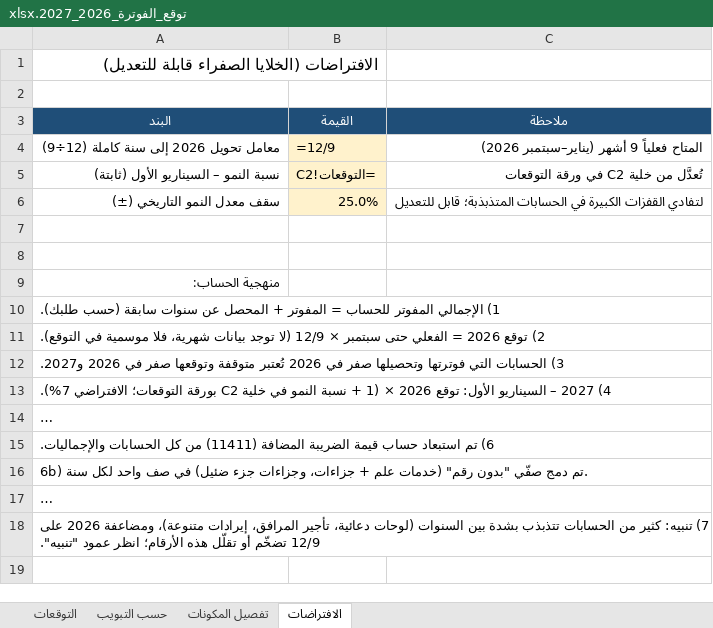
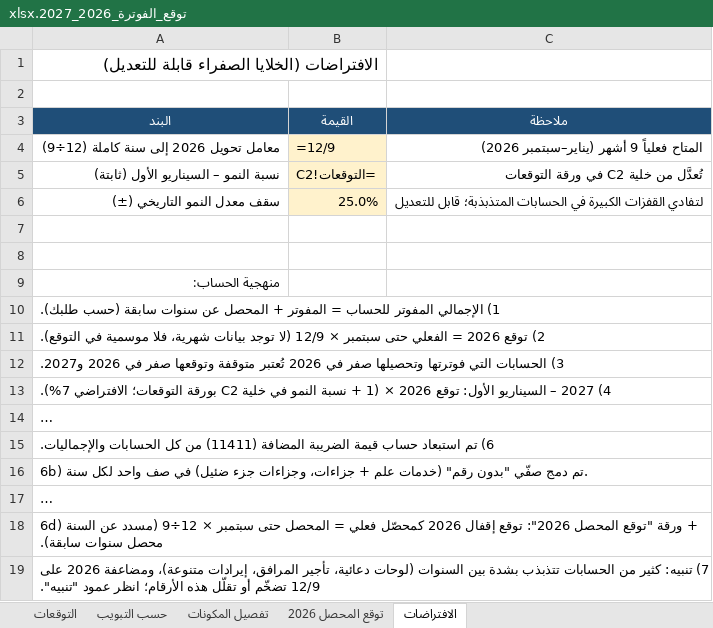
Before and after one commit to Faisal9j/test4, an Excel workbook: توقع_الفوترة_2026_2027.xlsx, sheet الافتراضات, drawn as a sheet; long unchanged cells end in …; values as stored, in another font and other column widths than the file's, no borders; formulas without a stored value are shown as written; the diff names each change by its address in the sheet, - before the commit and + after, or states it on an @@ line.

```diff
--- a/توقع_الفوترة_2026_2027.xlsx (sheet الافتراضات)
+++ b/توقع_الفوترة_2026_2027.xlsx (sheet الافتراضات)
+sheet tab: توقع المحصل 2026
+row 18: 6d) ورقة "توقع المحصل 2026": توقع إقفال 2026 كمحصّل فعلي = المحصل حتى سبتمبر × 12÷9 (مسدد عن السنة + محصل سنوات سابقة).
```
